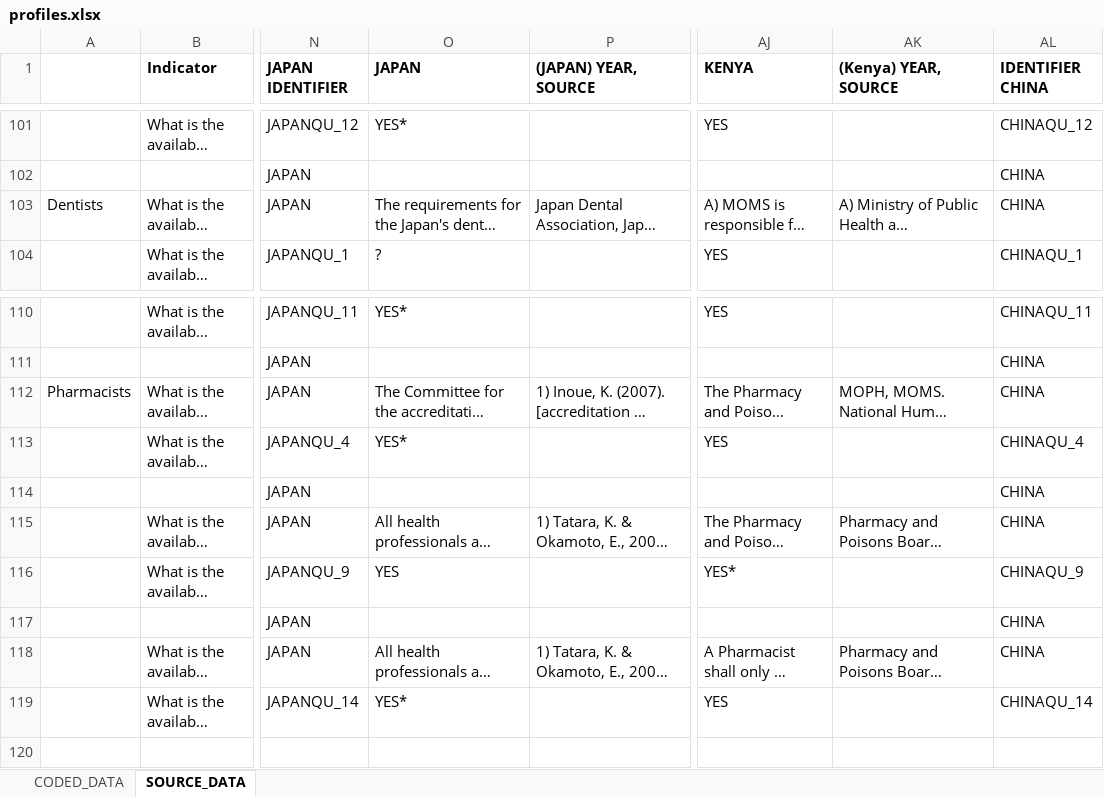
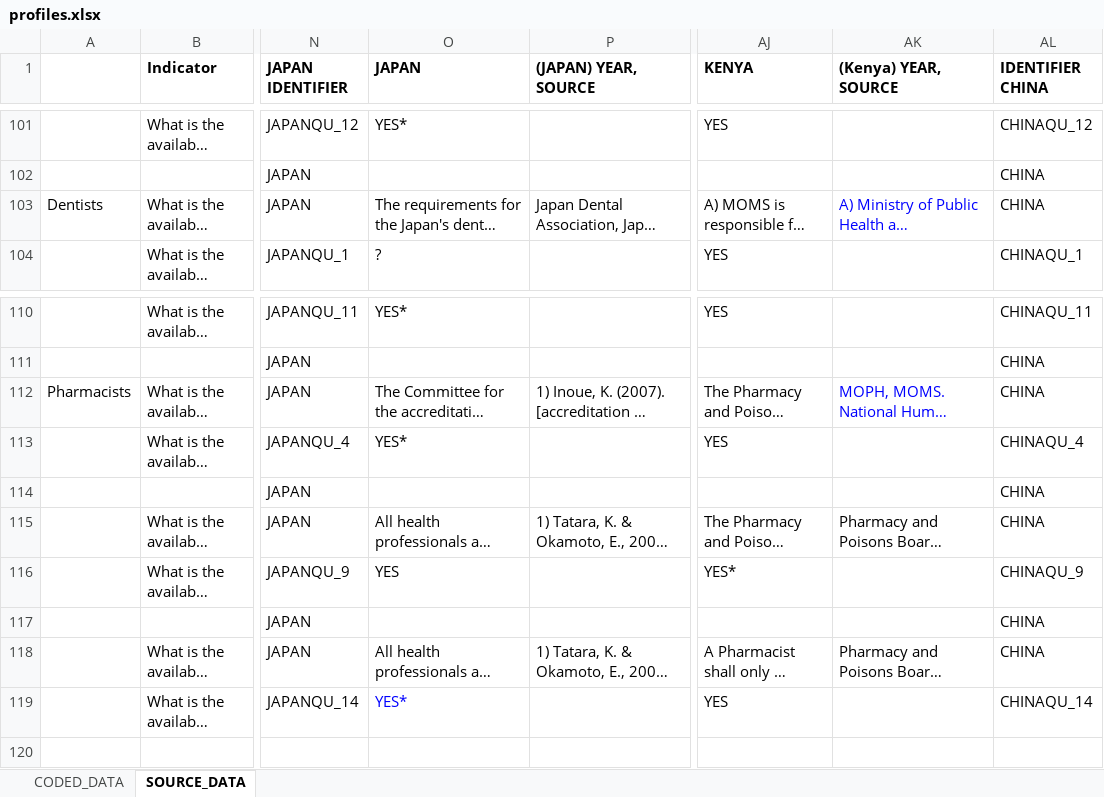
Before and after one commit to adieyal/ghwa_profiles, an Excel workbook: data/profiles.xlsx, sheet SOURCE_DATA, drawn as a sheet; only a part is shown, gaps mark what is left out; long unchanged cells end in …; values as stored, in another font and other column widths than the file's, no borders; the diff covers the shown part only; the diff names each change by its address in the sheet, - before the commit and + after, or states it on an @@ line.

```diff
--- a/data/profiles.xlsx (sheet SOURCE_DATA)
+++ b/data/profiles.xlsx (sheet SOURCE_DATA)
-AK103 text colour: black
+AK103 text colour: #0000FF
-AK112 text colour: black
+AK112 text colour: #0000FF
-O119 text colour: black
+O119 text colour: #0000FF
```
Also changed, not shown: cell formats elsewhere in this sheet, sheet CODED_DATA, 1 other file.
